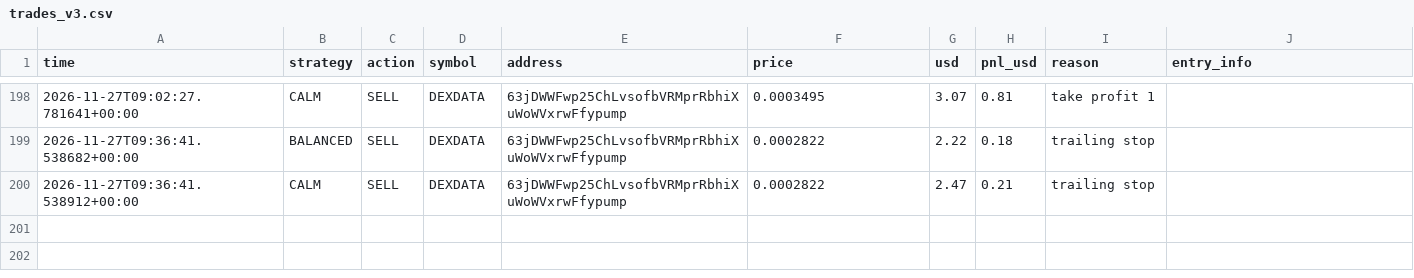
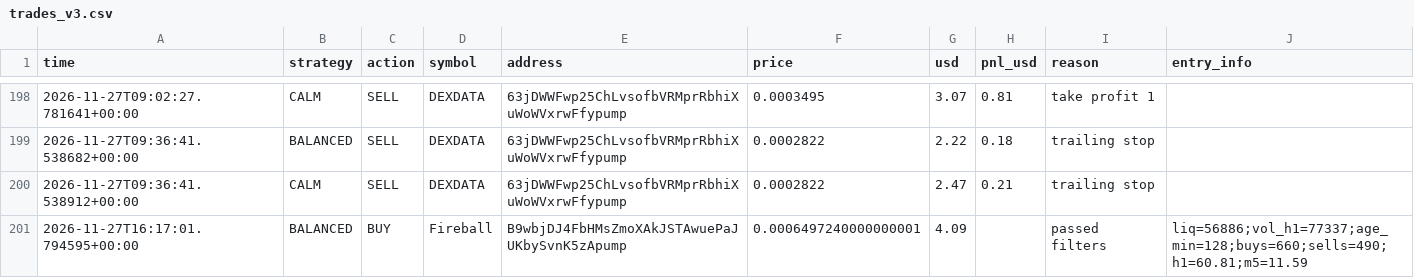
Before and after one commit to fahimkhayam75-test/C-testing, a CSV file: trades_v3.csv, drawn as a sheet; only a part is shown, gaps mark what is left out.

```diff
--- a/trades_v3.csv
+++ b/trades_v3.csv
@@ -200 +200,2 @@ time,strategy,action,symbol,address,price,usd,pnl_usd,reason,entry_info
 2026-11-27T09:36:41.538912+00:00,CALM,SELL,DEXDATA,63jDWWFwp25ChLvsofbVRMprRbhiXuWoWVxrwFfypump,0.0002822,2.47,0.21,trailing stop,
+2026-11-27T16:17:01.794595+00:00,BALANCED,BUY,Fireball,B9wbjDJ4FbHMsZmoXAkJSTAwuePaJUKbySvnK5zApump,0.0006497240000000001,4.09,,passed filters,liq=56886;vol_h1=77337;age_min=128;buys=660;sells=490;h1=60.81;m5=11.59
```
Also changed, not shown: 2 other files.
